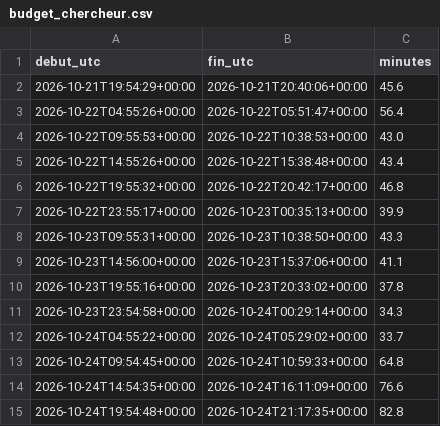
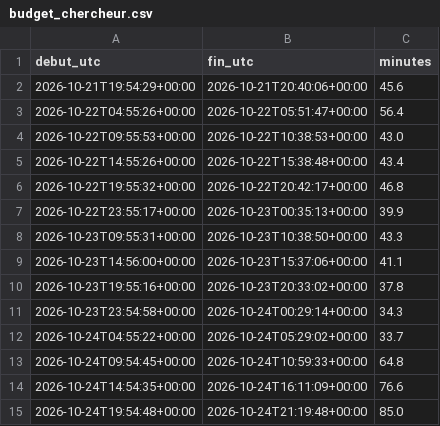
Before and after one commit to r655rkz7bt-stack/Polymarket-autonomus-lab, a CSV file: experiments/budget_chercheur.csv, drawn as a sheet.

```diff
--- a/experiments/budget_chercheur.csv
+++ b/experiments/budget_chercheur.csv
@@ -14,2 +14,2 @@ debut_utc,fin_utc,minutes
 2026-10-24T14:54:35+00:00,2026-10-24T16:11:09+00:00,76.6
-2026-10-24T19:54:48+00:00,2026-10-24T21:17:35+00:00,82.8
+2026-10-24T19:54:48+00:00,2026-10-24T21:19:48+00:00,85.0
```
